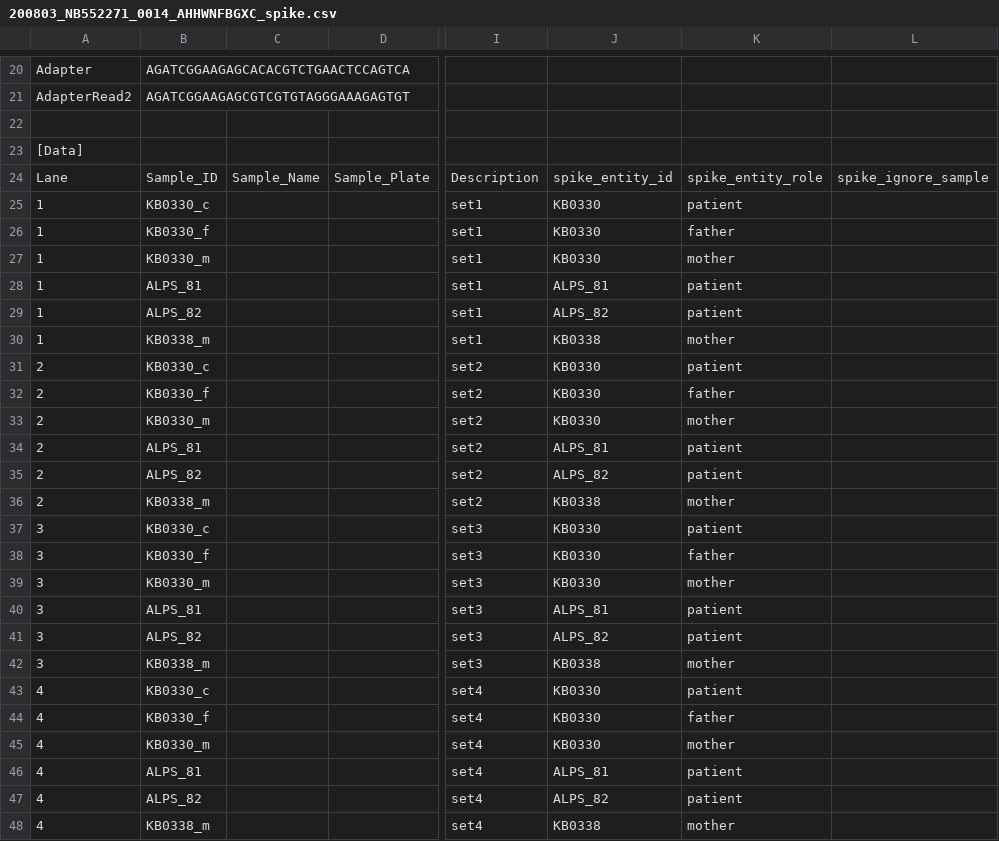
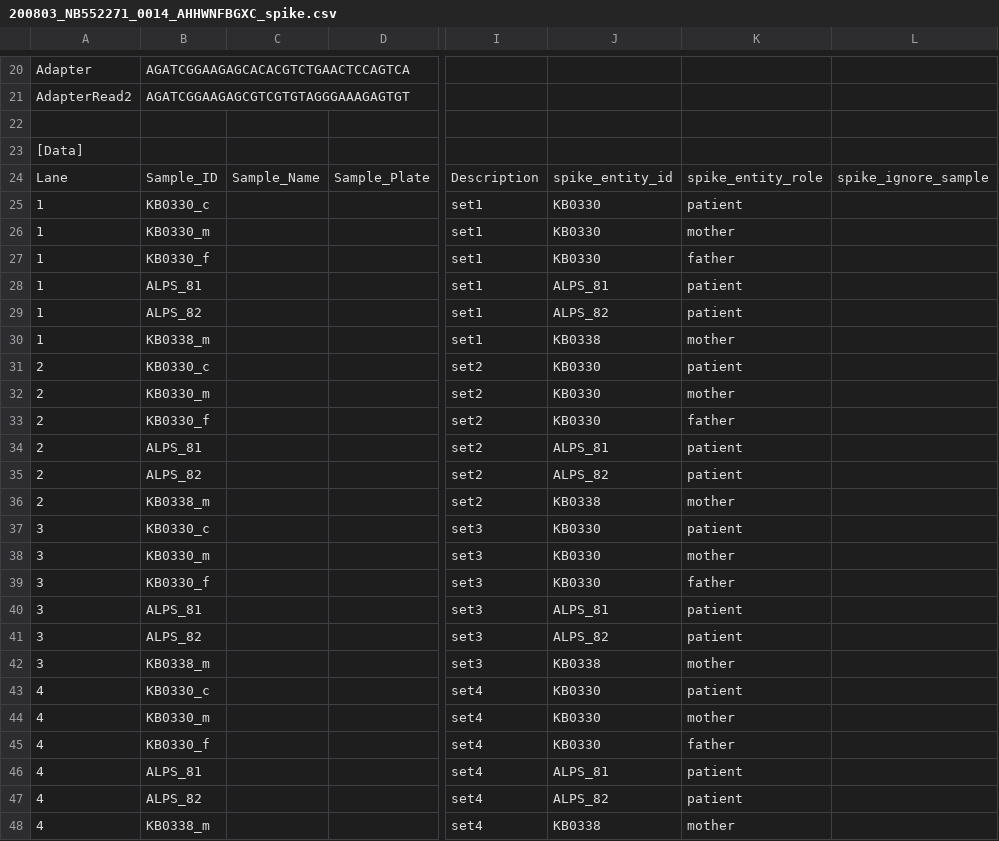
Before and after one commit to sjanssen2/spike, a CSV file: data/samplesheets/200803_NB552271_0014_AHHWNFBGXC_spike.csv, drawn as a sheet; only a part is shown, gaps mark what is left out; the diff names each change by its address in the sheet, - before the commit and + after, or states it on an @@ line.

Commit message:
swap KB0330
For Trio KB0330  the parents have been swapped i.e. the father is the mother and the other way around.
1) rename  done
2) reprocess this sample. varint calling (open)

```diff
--- a/data/samplesheets/200803_NB552271_0014_AHHWNFBGXC_spike.csv
+++ b/data/samplesheets/200803_NB552271_0014_AHHWNFBGXC_spike.csv
-B26: KB0330_f
+B26: KB0330_m
-K26: father
+K26: mother
-B27: KB0330_m
+B27: KB0330_f
-K27: mother
+K27: father
-B32: KB0330_f
+B32: KB0330_m
-K32: father
+K32: mother
-B33: KB0330_m
+B33: KB0330_f
-K33: mother
+K33: father
-B38: KB0330_f
+B38: KB0330_m
-K38: father
+K38: mother
-B39: KB0330_m
+B39: KB0330_f
-K39: mother
+K39: father
-B44: KB0330_f
+B44: KB0330_m
-K44: father
+K44: mother
-B45: KB0330_m
+B45: KB0330_f
-K45: mother
+K45: father
```
